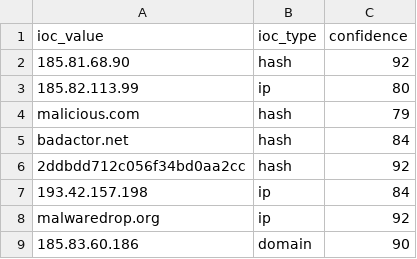
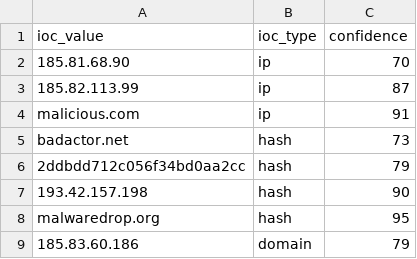
Before and after one commit to DRA3V50/Network-Threat-Intelligence, a CSV file: build/iocs/osint_iocs.csv, drawn as a sheet.

```diff
--- a/build/iocs/osint_iocs.csv
+++ b/build/iocs/osint_iocs.csv
@@ -1,9 +1,9 @@
 ioc_value,ioc_type,confidence
-185.81.68.90,hash,92
-185.82.113.99,ip,80
-malicious.com,hash,79
-badactor.net,hash,84
-2ddbdd712c056f34bd0aa2cc,hash,92
-193.42.157.198,ip,84
-malwaredrop.org,ip,92
-185.83.60.186,domain,90
+185.81.68.90,ip,70
+185.82.113.99,ip,87
+malicious.com,ip,91
+badactor.net,hash,73
+2ddbdd712c056f34bd0aa2cc,hash,79
+193.42.157.198,hash,90
+malwaredrop.org,hash,95
+185.83.60.186,domain,79
```
Also changed, not shown: 4 other files.
